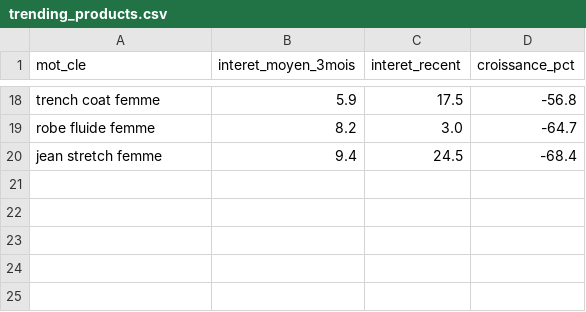
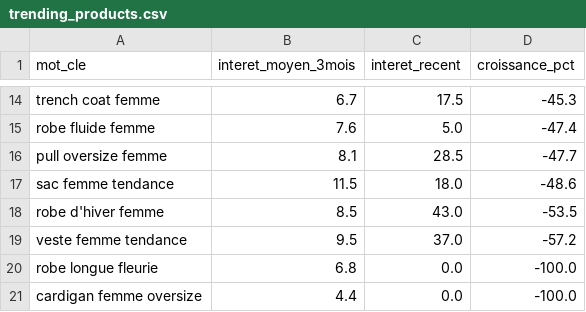
Before and after one commit to solinza380-sys/solinza-automation, a CSV file: trending_products.csv, drawn as a sheet; only a part is shown, gaps mark what is left out; removed rows and columns are numbered as before the commit, all else as after; the diff covers the shown part only; the diff names each change by its address in the sheet, - before the commit and + after, or states it on an @@ line.

```diff
--- a/trending_products.csv
+++ b/trending_products.csv
-B14 (interet_moyen_3mois): 5.9
+B14 (interet_moyen_3mois): 6.7
-D14 (croissance_pct): -56.8
+D14 (croissance_pct): -45.3
-B15 (interet_moyen_3mois): 8.2
+B15 (interet_moyen_3mois): 7.6
-C15 (interet_recent): 3.0
+C15 (interet_recent): 5.0
-D15 (croissance_pct): -64.7
+D15 (croissance_pct): -47.4
-row 20: jean stretch femme | 9.4 | 24.5 | -68.4
+row 16: pull oversize femme | 8.1 | 28.5 | -47.7
+row 17: sac femme tendance | 11.5 | 18.0 | -48.6
+row 18: robe d'hiver femme | 8.5 | 43.0 | -53.5
+row 19: veste femme tendance | 9.5 | 37.0 | -57.2
+row 20: robe longue fleurie | 6.8 | 0.0 | -100.0
+row 21: cardigan femme oversize | 4.4 | 0.0 | -100.0
```
Also changed, not shown: 7 added rows, 11 removed rows and 15 edited cells elsewhere in this file.
